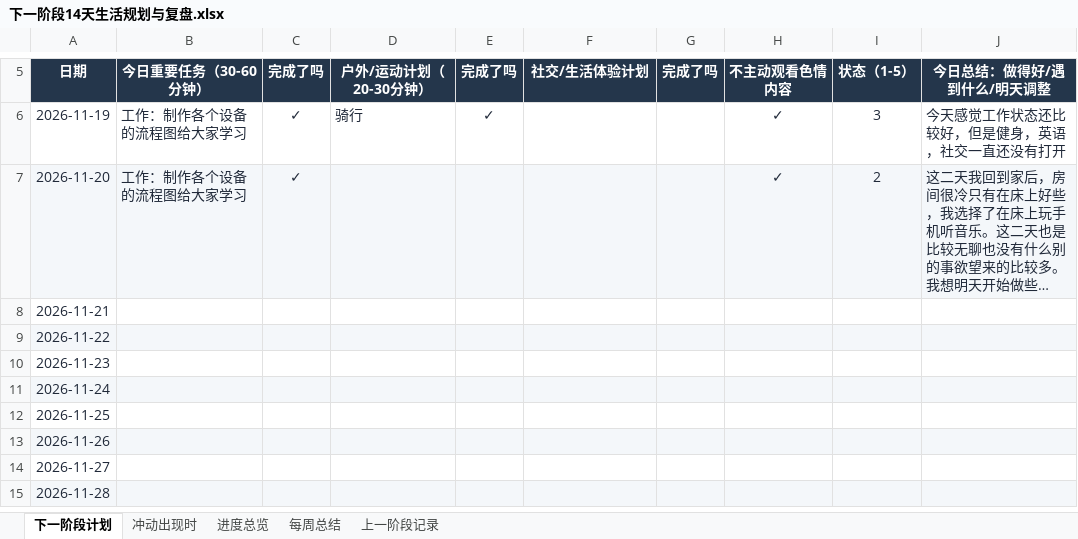
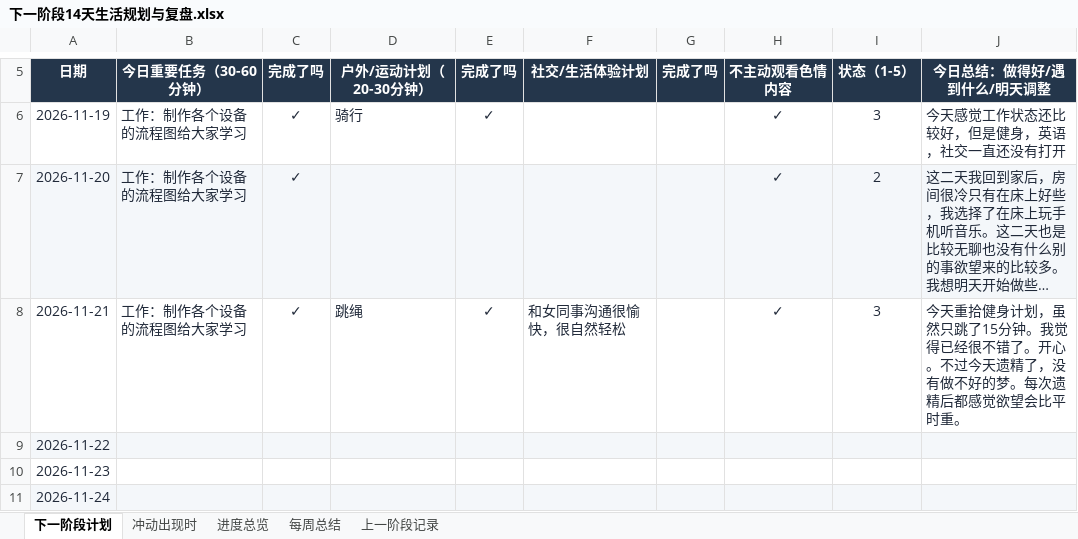
Before and after one commit to ChanQiang/ChangeLife, an Excel workbook: 下一阶段14天生活规划与复盘.xlsx, sheet 下一阶段计划, drawn as a sheet; only a part is shown, gaps mark what is left out; the shorter side is filled out with more unchanged rows; long unchanged cells end in …; values as stored, in another font and other column widths than the file's, no borders; the diff names each change by its address in the sheet, - before the commit and + after, or states it on an @@ line.

```diff
--- a/下一阶段14天生活规划与复盘.xlsx (sheet 下一阶段计划)
+++ b/下一阶段14天生活规划与复盘.xlsx (sheet 下一阶段计划)
-B8 (今日重要任务（30-60分钟）): (empty)
+B8 (今日重要任务（30-60分钟）): 工作：制作各个设备的流程图给大家学习
-C8 (完成了吗): (empty)
+C8 (完成了吗): ✓
-D8 (户外/运动计划（20-30分钟）): (empty)
+D8 (户外/运动计划（20-30分钟）): 跳绳
-E8 (完成了吗): (empty)
+E8 (完成了吗): ✓
-F8 (社交/生活体验计划): (empty)
+F8 (社交/生活体验计划): 和女同事沟通很愉快，很自然轻松
-H8 (不主动观看色情内容): (empty)
+H8 (不主动观看色情内容): ✓
-I8 (状态（1-5）): (empty)
+I8 (状态（1-5）): 3
-J8 (今日总结：做得好/遇到什么/明天调整): (empty)
+J8 (今日总结：做得好/遇到什么/明天调整): 今天重拾健身计划，虽然只跳了15分钟。我觉得已经很不错了。开心。不过今天遗精了，没有做不好的梦。每次遗精后都感觉欲望会比平时重。
```
Also changed, not shown: sheet 进度总览.
